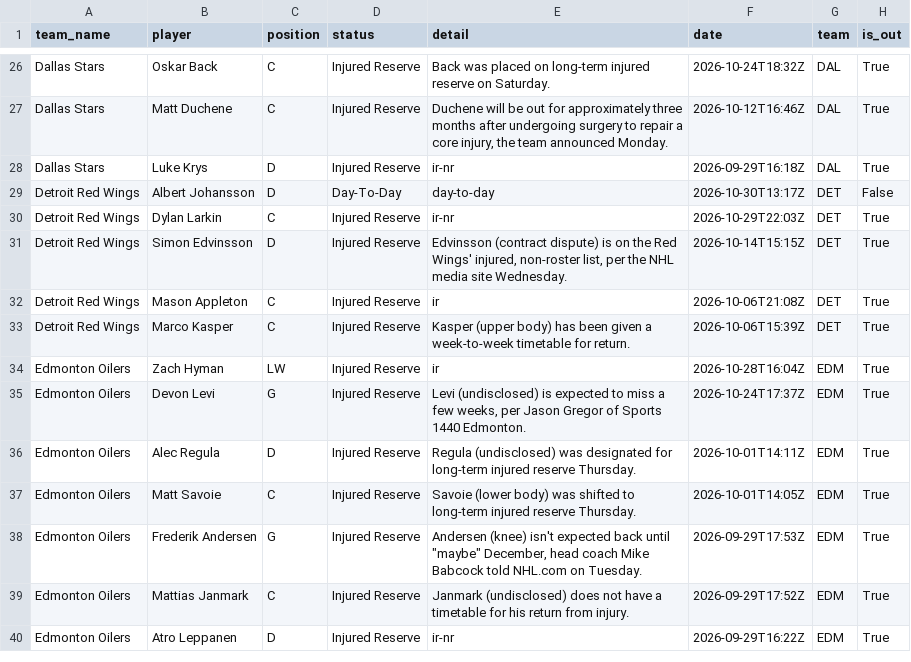
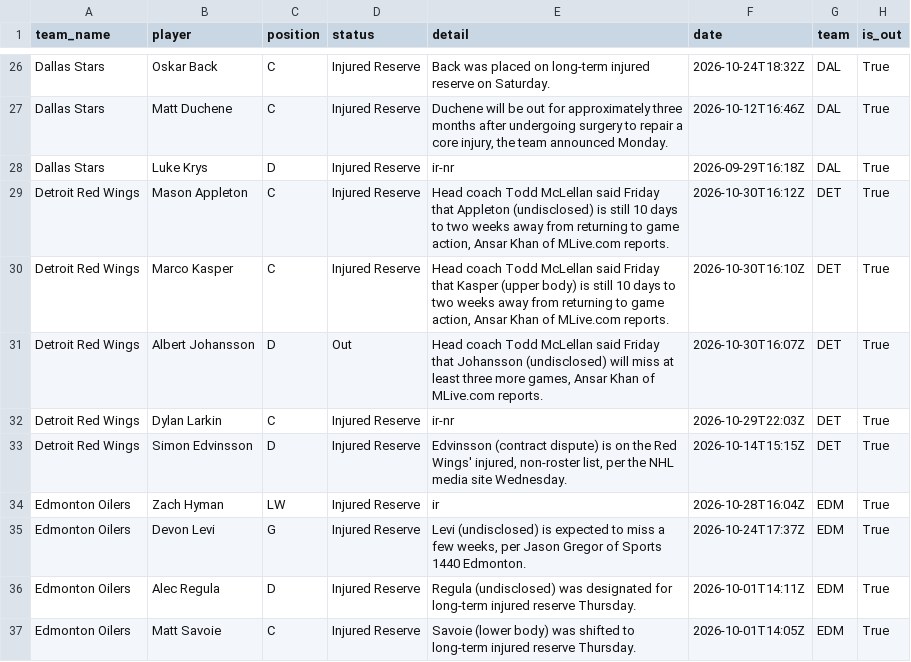
Before and after one commit to qtc8m722n9-dot/nhl-bettings-pipeline, a CSV file: data/raw/2026-10-30/injuries.csv, drawn as a sheet; only a part is shown, gaps mark what is left out; the shorter side is filled out with more unchanged rows.

```diff
--- a/data/raw/2026-10-30/injuries.csv
+++ b/data/raw/2026-10-30/injuries.csv
@@ -28,7 +28,7 @@ Dallas Stars,Matt Duchene,C,Injured Reserve,"Duchene will be out for approximate
 Dallas Stars,Luke Krys,D,Injured Reserve,ir-nr,2026-09-29T16:18Z,DAL,True
-Detroit Red Wings,Albert Johansson,D,Day-To-Day,day-to-day,2026-10-30T13:17Z,DET,False
+Detroit Red Wings,Mason Appleton,C,Injured Reserve,"Head coach Todd McLellan said Friday that Appleton (undisclosed) is still 10 days to two weeks away from returning to game action, Ansar Khan of MLive.com reports.",2026-10-30T16:12Z,DET,True
+Detroit Red Wings,Marco Kasper,C,Injured Reserve,"Head coach Todd McLellan said Friday that Kasper (upper body) is still 10 days to two weeks away from returning to game action, Ansar Khan of MLive.com reports.",2026-10-30T16:10Z,DET,True
+Detroit Red Wings,Albert Johansson,D,Out,"Head coach Todd McLellan said Friday that Johansson (undisclosed) will miss at least three more games, Ansar Khan of MLive.com reports.",2026-10-30T16:07Z,DET,True
 Detroit Red Wings,Dylan Larkin,C,Injured Reserve,ir-nr,2026-10-29T22:03Z,DET,True
 Detroit Red Wings,Simon Edvinsson,D,Injured Reserve,"Edvinsson (contract dispute) is on the Red Wings' injured, non-roster list, per the NHL media site Wednesday.",2026-10-14T15:15Z,DET,True
-Detroit Red Wings,Mason Appleton,C,Injured Reserve,ir,2026-10-06T21:08Z,DET,True
-Detroit Red Wings,Marco Kasper,C,Injured Reserve,Kasper (upper body) has been given a week-to-week timetable for return.,2026-10-06T15:39Z,DET,True
 Edmonton Oilers,Zach Hyman,LW,Injured Reserve,ir,2026-10-28T16:04Z,EDM,True
```
Also changed, not shown: data/slates/2026-10-30.csv, 6 other files.
